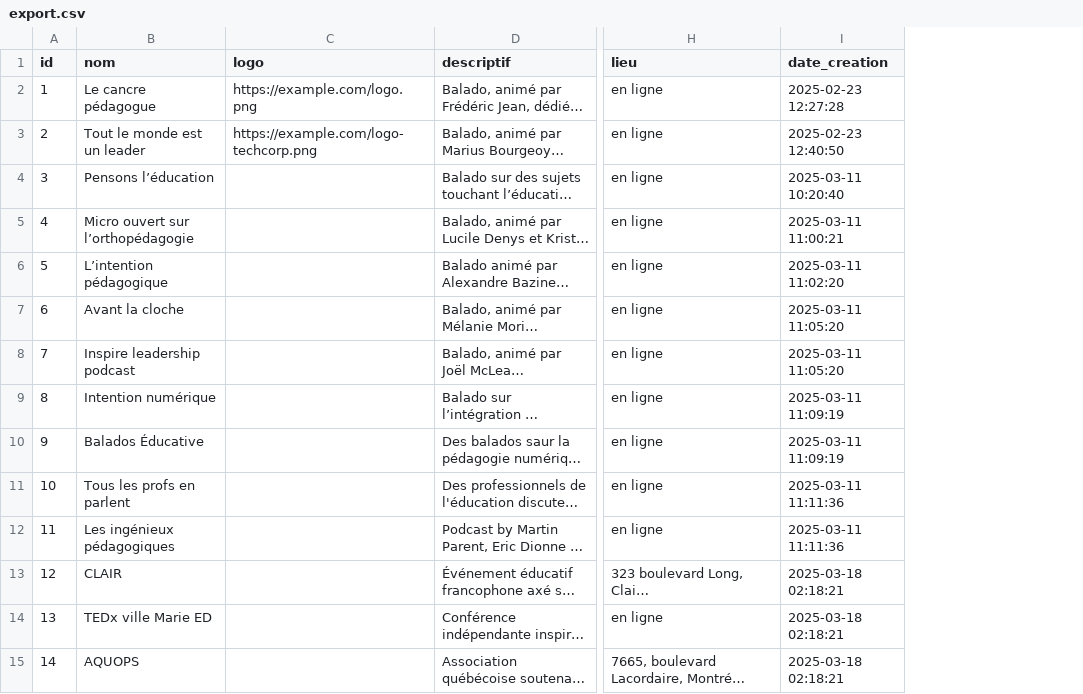
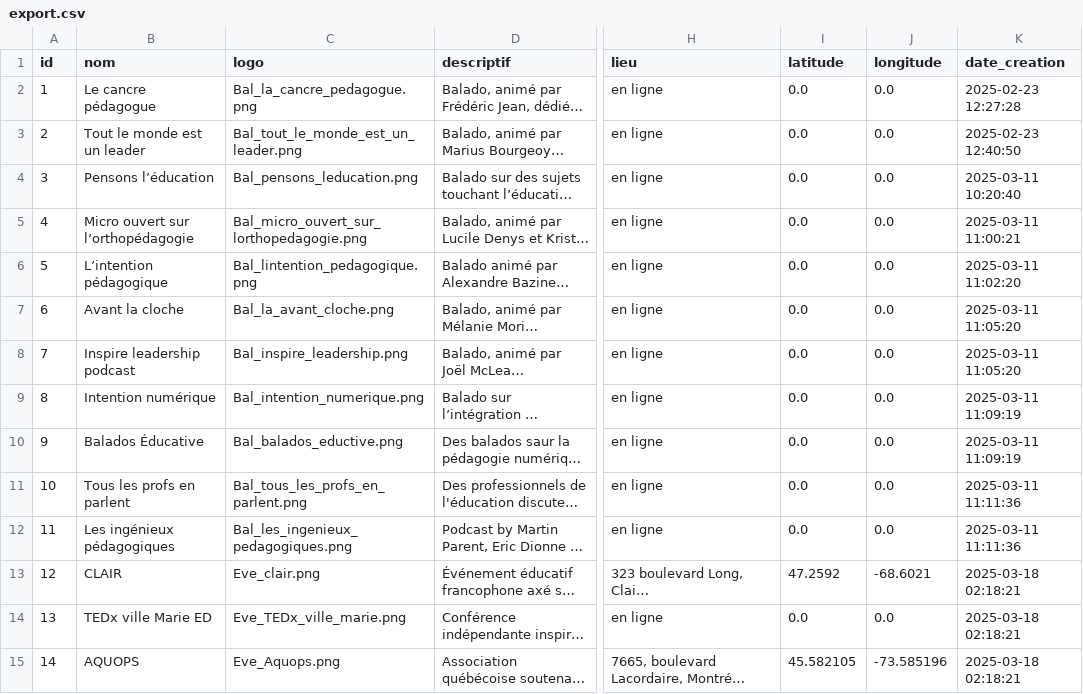
Before and after one commit to hamzaha98/Cartographie, a CSV file: export.csv, drawn as a sheet; only a part is shown, gaps mark what is left out; long unchanged cells end in …; the diff covers the shown part only; the diff names each change by its address in the sheet, - before the commit and + after, or states it on an @@ line.

Commit message:
🎯 Refonte majeure de l'application : interface, carte, sécurité et journalisation
✅ Frontend :
- Ajout d’un logo par défaut si le logo n’est pas présent dans la base de données
- Intégration d’une carte interactive Leaflet + clustering (vue principale et mini-carte dans la sidebar)
- Ajout de 3 modes d’affichage dynamiques : Grille, Liste, Carte
- Ajout de styles CSS personnalisés pour les boutons, la carte, le layout responsive
- Fix : ancrage du footer au bas de la page (même sans contenu)

🔐 Backend :
- Ajout d’un middleware d’authentification pour l’accès aux routes sensibles (POST/PUT/DELETE)
- Protection des modifications et suppressions via token (`Authorization: Bearer admin123`)
- Ajout de routes pour exposer les clés API (MapTiler, Google Maps)
- Support des fichiers `.env` pour sécuriser les variables sensibles
- Fichier `.env` ajouté à `.gitignore`

🗂 Journalisation :
- Implémentation d’un audit log (`logs/audit.log`) qui trace chaque création, modification ou suppression d’une entreprise

🛠 Autres :
- Réorganisation des fichiers statiques (logos, frontend)
- Amélioration de la structure HTML (usage de <main>, flexbox, sémantique)

```diff
--- a/export.csv
+++ b/export.csv
+column I (latitude), rows 2-15: 0.0 | 0.0 | 0.0 | 0.0 | 0.0 | 0.0 | 0.0 | 0.0 | 0.0 | 0.0 | 0.0 | 47.2592 | 0.0 | 45.582105
+column J (longitude), rows 2-15: 0.0 | 0.0 | 0.0 | 0.0 | 0.0 | 0.0 | 0.0 | 0.0 | 0.0 | 0.0 | 0.0 | -68.6021 | 0.0 | -73.585196
-C2 (logo): https://example.com/logo.png
+C2 (logo): Bal_la_cancre_pedagogue.png
-C3 (logo): https://example.com/logo-techcorp.png
+C3 (logo): Bal_tout_le_monde_est_un_leader.png
-C4 (logo): (empty)
+C4 (logo): Bal_pensons_leducation.png
-C5 (logo): (empty)
+C5 (logo): Bal_micro_ouvert_sur_lorthopedagogie.png
-C6 (logo): (empty)
+C6 (logo): Bal_lintention_pedagogique.png
-C7 (logo): (empty)
+C7 (logo): Bal_la_avant_cloche.png
-C8 (logo): (empty)
+C8 (logo): Bal_inspire_leadership.png
-C9 (logo): (empty)
+C9 (logo): Bal_intention_numerique.png
-C10 (logo): (empty)
+C10 (logo): Bal_balados_eductive.png
-C11 (logo): (empty)
+C11 (logo): Bal_tous_les_profs_en_parlent.png
-C12 (logo): (empty)
+C12 (logo): Bal_les_ingenieux_pedagogiques.png
-C13 (logo): (empty)
+C13 (logo): Eve_clair.png
-C14 (logo): (empty)
+C14 (logo): Eve_TEDx_ville_marie.png
-C15 (logo): (empty)
+C15 (logo): Eve_Aquops.png
```
Also changed, not shown: 66 edited cells elsewhere in this file, 9 other files.
